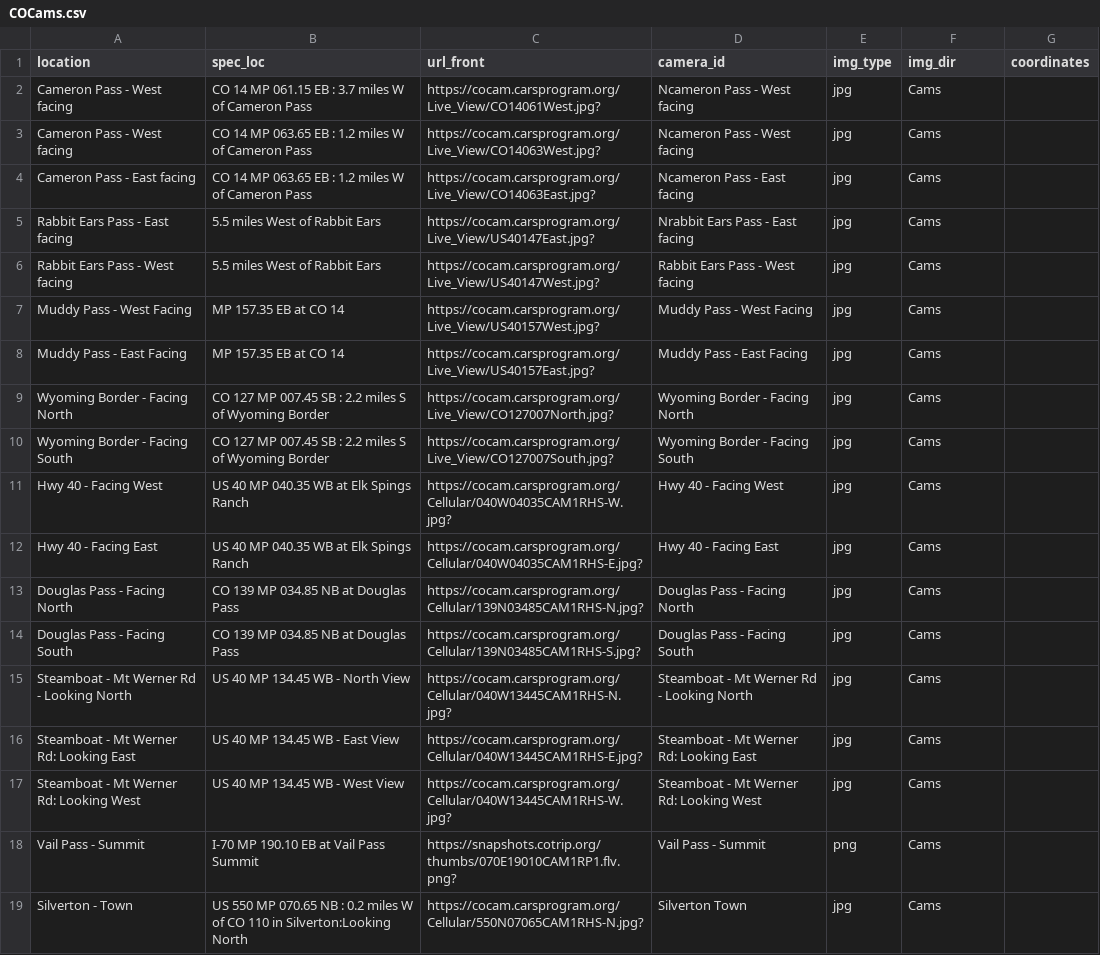
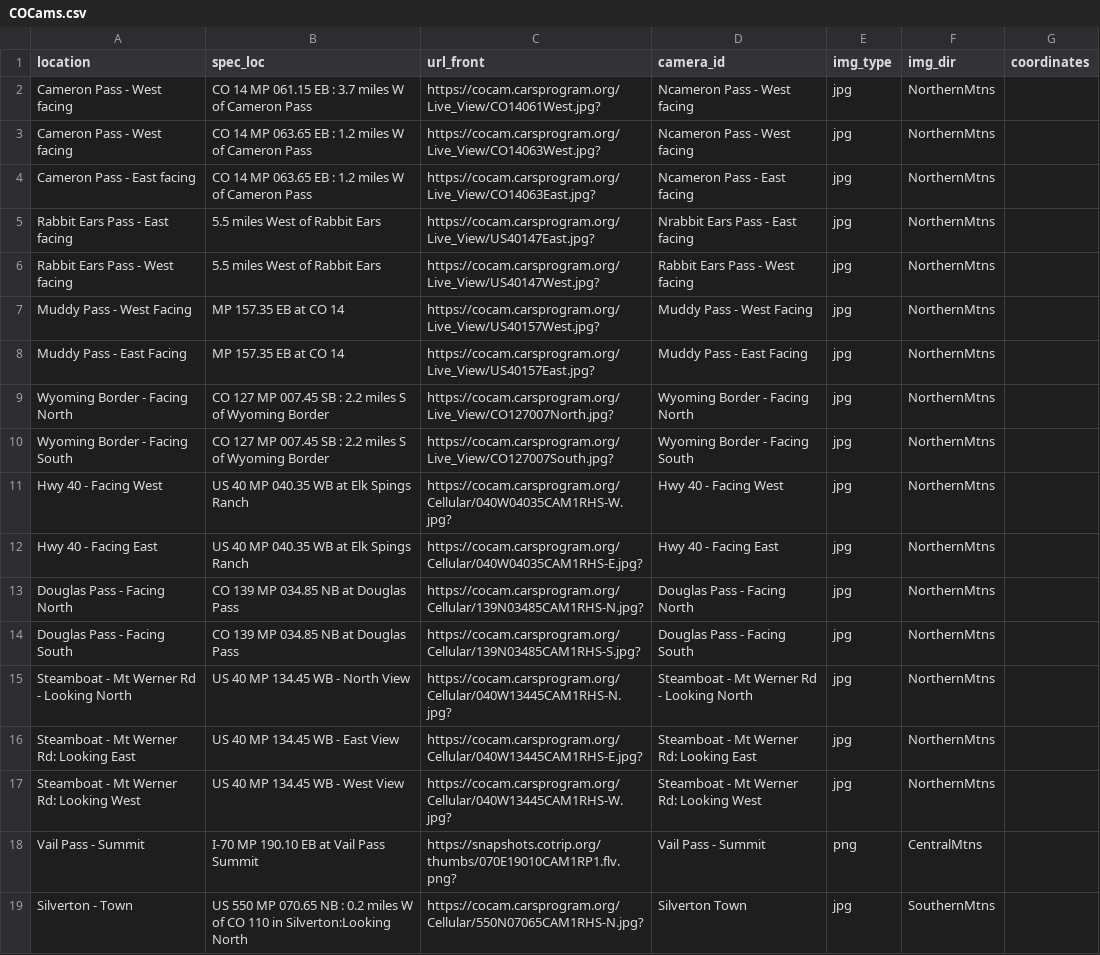
Before and after one commit to grizzlyviper/PythonScarperScript, a CSV file: COCams.csv, drawn as a sheet; the diff names each change by its address in the sheet, - before the commit and + after, or states it on an @@ line.

Commit message:
Add Central and Southern Mtns

```diff
--- a/COCams.csv
+++ b/COCams.csv
-F2:F17 (img_dir): Cams
+F2:F17 (img_dir): NorthernMtns
-F18 (img_dir): Cams
+F18 (img_dir): CentralMtns
-F19 (img_dir): Cams
+F19 (img_dir): SouthernMtns
```
